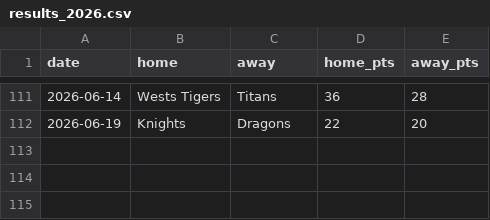
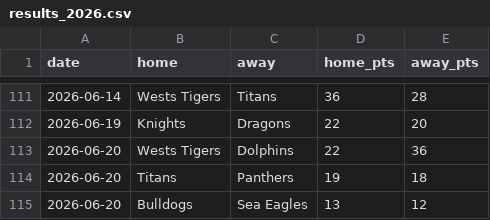
Before and after one commit to Rossdavo/nrl-ai-predictor, a CSV file: results_2026.csv, drawn as a sheet; only a part is shown, gaps mark what is left out; the diff names each change by its address in the sheet, - before the commit and + after, or states it on an @@ line.

Commit message:
Update results_2026.csv

```diff
--- a/results_2026.csv
+++ b/results_2026.csv
+row 113: 2026-06-20 | Wests Tigers | Dolphins | 22 | 36
+row 114: 2026-06-20 | Titans | Panthers | 19 | 18
+row 115: 2026-06-20 | Bulldogs | Sea Eagles | 13 | 12
```
